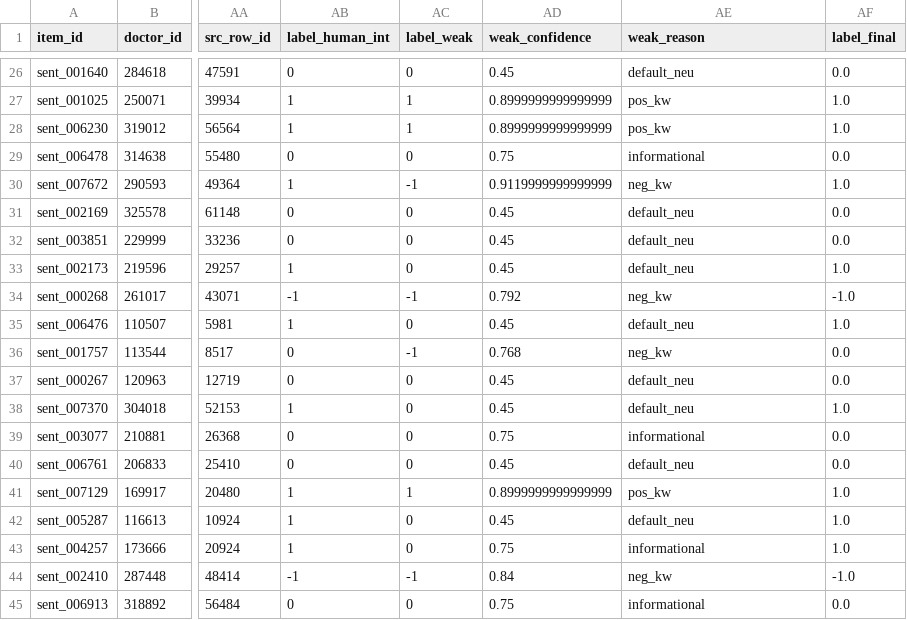
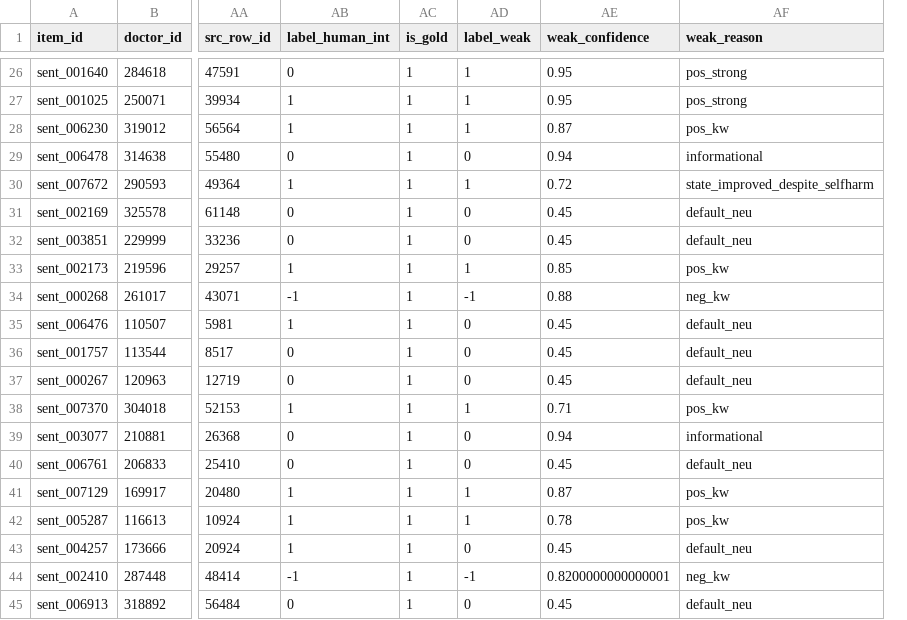
Before and after one commit to Emad211/NLP_course, a CSV file: processed_data/sentiment_hybrid_v1/test.csv, drawn as a sheet; only a part is shown, gaps mark what is left out; removed rows and columns are numbered as before the commit, all else as after; the diff covers the shown part only; the diff names each change by its address in the sheet, - before the commit and + after, or states it on an @@ line.

```diff
--- a/processed_data/sentiment_hybrid_v1/test.csv
+++ b/processed_data/sentiment_hybrid_v1/test.csv
+column AC (is_gold), rows 26-45: all 1
-column AF (label_final), rows 26-45: 0.0 | 1.0 | 1.0 | 0.0 | 1.0 | 0.0 | 0.0 | 1.0 | -1.0 | 1.0 | 0.0 | 0.0 | 1.0 | 0.0 | 0.0 | 1.0 | 1.0 | 1.0 | -1.0 | 0.0
-AD26 (label_weak): 0
+AD26 (label_weak): 1
-AE26 (weak_confidence): 0.45
+AE26 (weak_confidence): 0.95
-AF26 (weak_reason): default_neu
+AF26 (weak_reason): pos_strong
-AE27 (weak_confidence): 0.8999999999999999
+AE27 (weak_confidence): 0.95
-AF27 (weak_reason): pos_kw
+AF27 (weak_reason): pos_strong
-AE28 (weak_confidence): 0.8999999999999999
+AE28 (weak_confidence): 0.87
-AE29 (weak_confidence): 0.75
+AE29 (weak_confidence): 0.94
-AD30 (label_weak): -1
+AD30 (label_weak): 1
-AE30 (weak_confidence): 0.9119999999999999
+AE30 (weak_confidence): 0.72
-AF30 (weak_reason): neg_kw
+AF30 (weak_reason): state_improved_despite_selfharm
-AD33 (label_weak): 0
+AD33 (label_weak): 1
-AE33 (weak_confidence): 0.45
+AE33 (weak_confidence): 0.85
-AF33 (weak_reason): default_neu
+AF33 (weak_reason): pos_kw
-AE34 (weak_confidence): 0.792
+AE34 (weak_confidence): 0.88
-AD36 (label_weak): -1
+AD36 (label_weak): 0
-AE36 (weak_confidence): 0.768
+AE36 (weak_confidence): 0.45
-AF36 (weak_reason): neg_kw
+AF36 (weak_reason): default_neu
-AD38 (label_weak): 0
+AD38 (label_weak): 1
-AE38 (weak_confidence): 0.45
+AE38 (weak_confidence): 0.71
-AF38 (weak_reason): default_neu
+AF38 (weak_reason): pos_kw
-AE39 (weak_confidence): 0.75
+AE39 (weak_confidence): 0.94
-AE41 (weak_confidence): 0.8999999999999999
+AE41 (weak_confidence): 0.87
-AD42 (label_weak): 0
+AD42 (label_weak): 1
-AE42 (weak_confidence): 0.45
+AE42 (weak_confidence): 0.78
-AF42 (weak_reason): default_neu
+AF42 (weak_reason): pos_kw
-AE43 (weak_confidence): 0.75
+AE43 (weak_confidence): 0.45
-AF43 (weak_reason): informational
+AF43 (weak_reason): default_neu
-AE44 (weak_confidence): 0.84
+AE44 (weak_confidence): 0.8200000000000001
-AE45 (weak_confidence): 0.75
+AE45 (weak_confidence): 0.45
-AF45 (weak_reason): informational
+AF45 (weak_reason): default_neu
```
Also changed, not shown: 48 edited cells elsewhere in this file, processed_data/sentiment_hybrid_v1/dev.csv, 7 other files.
